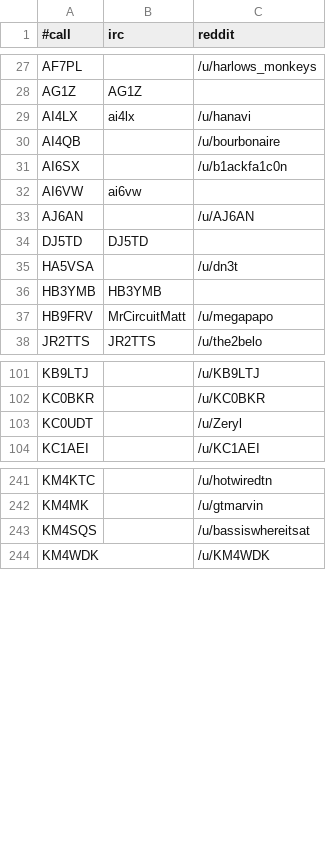
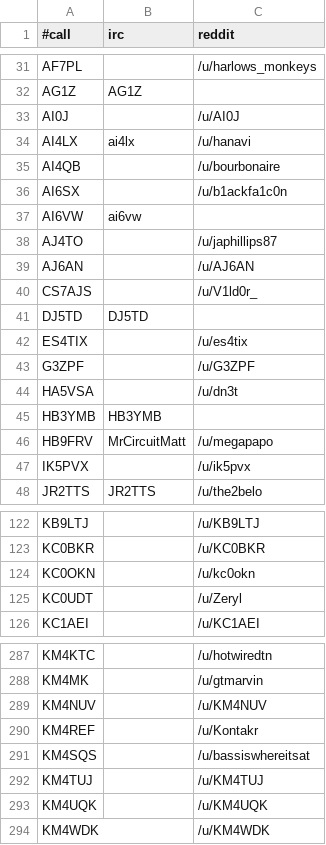
Before and after one commit to molo1134/qrmbot, a CSV file: lib/nicks.csv, drawn as a sheet; only a part is shown, gaps mark what is left out; the diff covers the shown part only.

```diff
--- a/lib/nicks.csv
+++ b/lib/nicks.csv
@@ -28,2 +32,3 @@ AF7PL,,/u/harlows_monkeys
 AG1Z,AG1Z,
+AI0J,,/u/AI0J
 AI4LX,ai4lx,/u/hanavi
@@ -32,4 +37,8 @@ AI6SX,,/u/b1ackfa1c0n
 AI6VW,ai6vw,
+AJ4TO,,/u/japhillips87
 AJ6AN,,/u/AJ6AN
+CS7AJS,,/u/V1ld0r_
 DJ5TD,DJ5TD,
+ES4TIX,,/u/es4tix
+G3ZPF,,/u/G3ZPF
 HA5VSA,,/u/dn3t
@@ -37,2 +46,3 @@ HB3YMB,HB3YMB,
 HB9FRV,MrCircuitMatt,/u/megapapo
+IK5PVX,,/u/ik5pvx
 JR2TTS,JR2TTS,/u/the2belo
@@ -102,2 +123,3 @@ KB9LTJ,,/u/KB9LTJ
 KC0BKR,,/u/KC0BKR
+KC0OKN,,/u/kc0okn
 KC0UDT,,/u/Zeryl
@@ -242,3 +288,7 @@ KM4KTC,,/u/hotwiredtn
 KM4MK,,/u/gtmarvin
+KM4NUV,,/u/KM4NUV
+KM4REF,,/u/Kontakr
 KM4SQS,,/u/bassiswhereitsat
+KM4TUJ,,/u/KM4TUJ
+KM4UQK,,/u/KM4UQK
 KM4WDK,,/u/KM4WDK
```
Also changed, not shown: 80 added rows elsewhere in this file.
